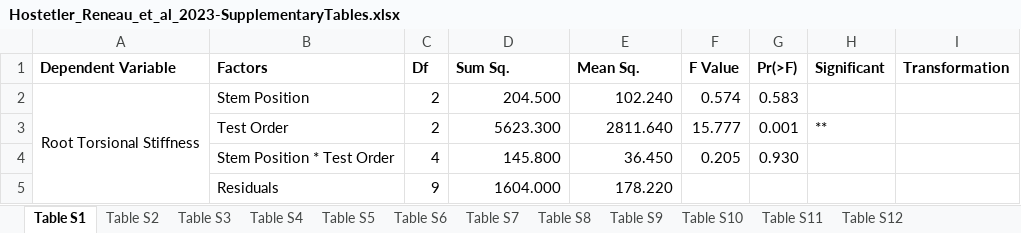
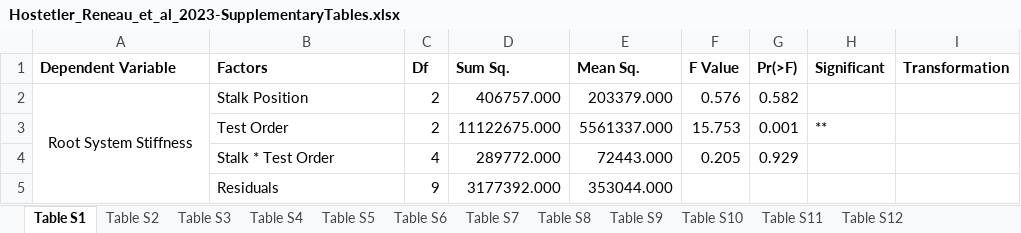
Before and after one commit to EESparksLab/Hostetler_Reneau_et_al_2023, an Excel workbook: Supplementary Data/Hostetler_Reneau_et_al_2023-SupplementaryTables.xlsx, sheet Table S1, drawn as a sheet; values as stored, in another font and other column widths than the file's, no borders; removed rows and columns are numbered as before the commit, all else as after; the diff names each change by its address in the sheet, - before the commit and + after, or states it on an @@ line.

```diff
--- a/Supplementary Data/Hostetler_Reneau_et_al_2023-SupplementaryTables.xlsx (sheet Table S1)
+++ b/Supplementary Data/Hostetler_Reneau_et_al_2023-SupplementaryTables.xlsx (sheet Table S1)
-row 2: Root Torsional Stiffness | Stem Position | 2 | 204.500 | 102.240 | 0.574 | 0.583
+row 2: Root System Stiffness | Stalk Position | 2 | 406757.000 | 203379.000 | 0.576 | 0.582
-D3 (Sum Sq.): 5623.300
+D3 (Sum Sq.): 11122675.000
-E3 (Mean Sq.): 2811.640
+E3 (Mean Sq.): 5561337.000
-F3 (F Value): 15.777
+F3 (F Value): 15.753
-row 4:  | Stem Position * Test Order | 4 | 145.800 | 36.450 | 0.205 | 0.930
+row 4:  | Stalk * Test Order | 4 | 289772.000 | 72443.000 | 0.205 | 0.929
-D5 (Sum Sq.): 1604.000
+D5 (Sum Sq.): 3177392.000
-E5 (Mean Sq.): 178.220
+E5 (Mean Sq.): 353044.000
```
Also changed, not shown: sheet Table S6, sheet Table S10, sheet Table S5, sheet Table S7, sheet Table S9, sheet Table S12, 5 more sheets, 22 other files.
